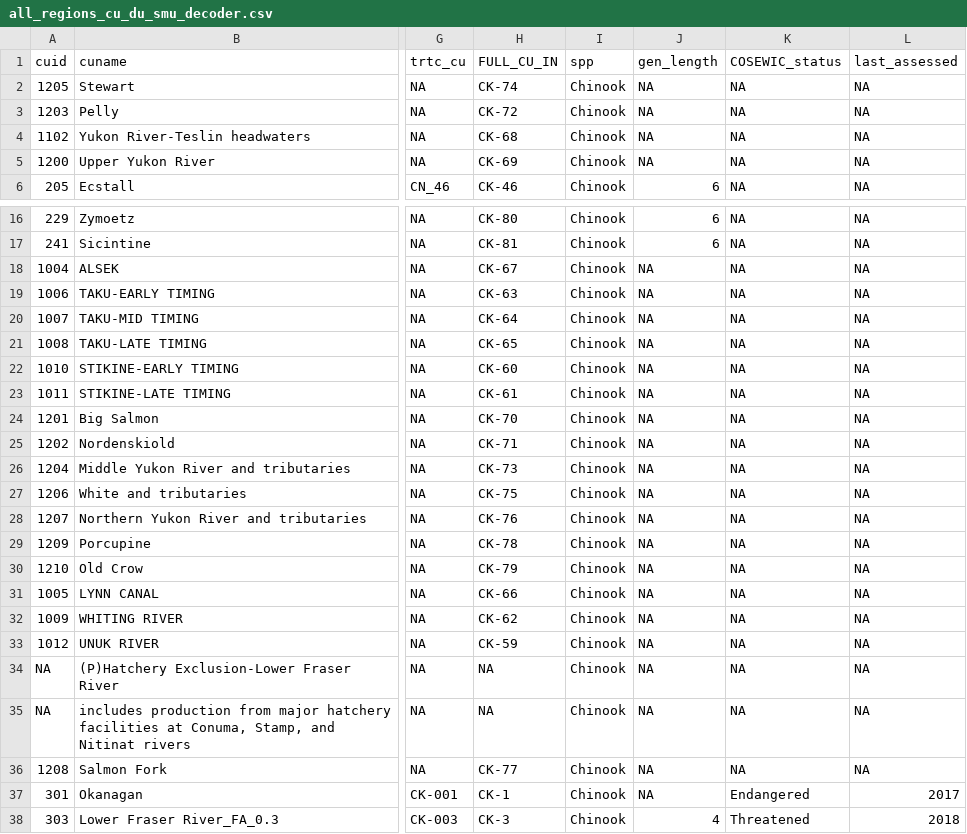
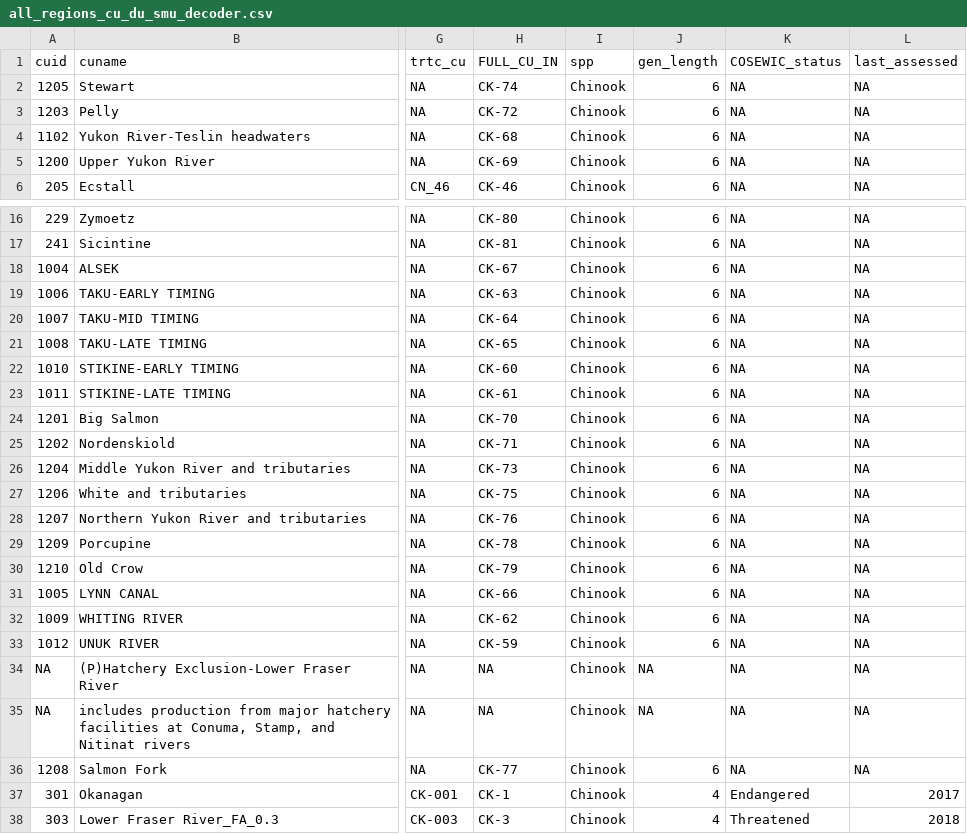
Before and after one commit to hertzPSF/COSEWIC-compilation, a CSV file: Data/all_regions_cu_du_smu_decoder.csv, drawn as a sheet; only a part is shown, gaps mark what is left out; the diff names each change by its address in the sheet, - before the commit and + after, or states it on an @@ line.

Commit message:
made all Yukon chinook DUs 6 yr generation length

```diff
--- a/Data/all_regions_cu_du_smu_decoder.csv
+++ b/Data/all_regions_cu_du_smu_decoder.csv
-J2:J5 (gen_length): NA
+J2:J5 (gen_length): 6
-J18:J33 (gen_length): NA
+J18:J33 (gen_length): 6
-J36 (gen_length): NA
+J36 (gen_length): 6
-J37 (gen_length): NA
+J37 (gen_length): 4
```
